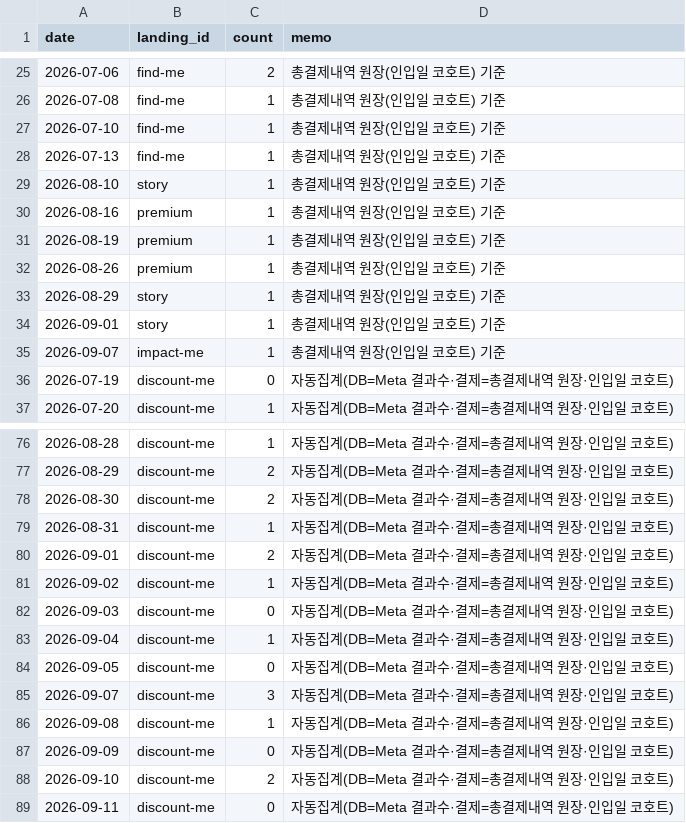
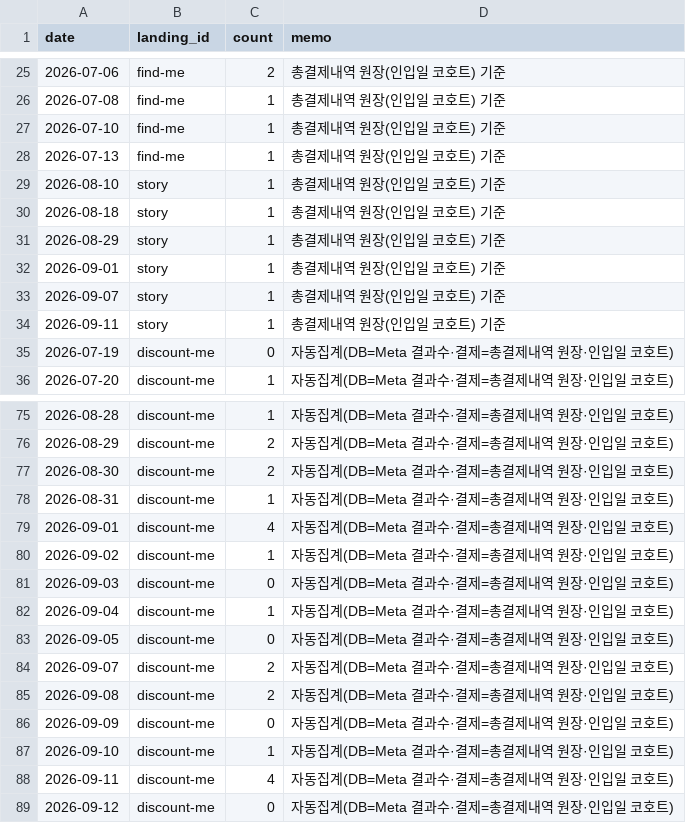
Before and after one commit to fgih304-netizen/fgih304-netizen.github.io, a CSV file: booking_completed.csv, drawn as a sheet; only a part is shown, gaps mark what is left out; the diff covers the shown part only.

```diff
--- a/booking_completed.csv
+++ b/booking_completed.csv
@@ -29,8 +29,7 @@ date,landing_id,count,memo
 2026-08-10,story,1,총결제내역 원장(인입일 코호트) 기준
-2026-08-16,premium,1,총결제내역 원장(인입일 코호트) 기준
-2026-08-19,premium,1,총결제내역 원장(인입일 코호트) 기준
-2026-08-26,premium,1,총결제내역 원장(인입일 코호트) 기준
+2026-08-18,story,1,총결제내역 원장(인입일 코호트) 기준
 2026-08-29,story,1,총결제내역 원장(인입일 코호트) 기준
 2026-09-01,story,1,총결제내역 원장(인입일 코호트) 기준
-2026-09-07,impact-me,1,총결제내역 원장(인입일 코호트) 기준
+2026-09-07,story,1,총결제내역 원장(인입일 코호트) 기준
+2026-09-11,story,1,총결제내역 원장(인입일 코호트) 기준
 2026-07-19,discount-me,0,자동집계(DB=Meta 결과수·결제=총결제내역 원장·인입일 코호트)
@@ -79,3 +78,3 @@ date,landing_id,count,memo
 2026-08-31,discount-me,1,자동집계(DB=Meta 결과수·결제=총결제내역 원장·인입일 코호트)
-2026-09-01,discount-me,2,자동집계(DB=Meta 결과수·결제=총결제내역 원장·인입일 코호트)
+2026-09-01,discount-me,4,자동집계(DB=Meta 결과수·결제=총결제내역 원장·인입일 코호트)
 2026-09-02,discount-me,1,자동집계(DB=Meta 결과수·결제=총결제내역 원장·인입일 코호트)
@@ -84,6 +83,7 @@ date,landing_id,count,memo
 2026-09-05,discount-me,0,자동집계(DB=Meta 결과수·결제=총결제내역 원장·인입일 코호트)
-2026-09-07,discount-me,3,자동집계(DB=Meta 결과수·결제=총결제내역 원장·인입일 코호트)
-2026-09-08,discount-me,1,자동집계(DB=Meta 결과수·결제=총결제내역 원장·인입일 코호트)
+2026-09-07,discount-me,2,자동집계(DB=Meta 결과수·결제=총결제내역 원장·인입일 코호트)
+2026-09-08,discount-me,2,자동집계(DB=Meta 결과수·결제=총결제내역 원장·인입일 코호트)
 2026-09-09,discount-me,0,자동집계(DB=Meta 결과수·결제=총결제내역 원장·인입일 코호트)
-2026-09-10,discount-me,2,자동집계(DB=Meta 결과수·결제=총결제내역 원장·인입일 코호트)
-2026-09-11,discount-me,0,자동집계(DB=Meta 결과수·결제=총결제내역 원장·인입일 코호트)
+2026-09-10,discount-me,1,자동집계(DB=Meta 결과수·결제=총결제내역 원장·인입일 코호트)
+2026-09-11,discount-me,4,자동집계(DB=Meta 결과수·결제=총결제내역 원장·인입일 코호트)
+2026-09-12,discount-me,0,자동집계(DB=Meta 결과수·결제=총결제내역 원장·인입일 코호트)
```
Also changed, not shown: 5 edited cells elsewhere in this file, ab_payments.csv, ab_typeform.csv, 13 other files.
